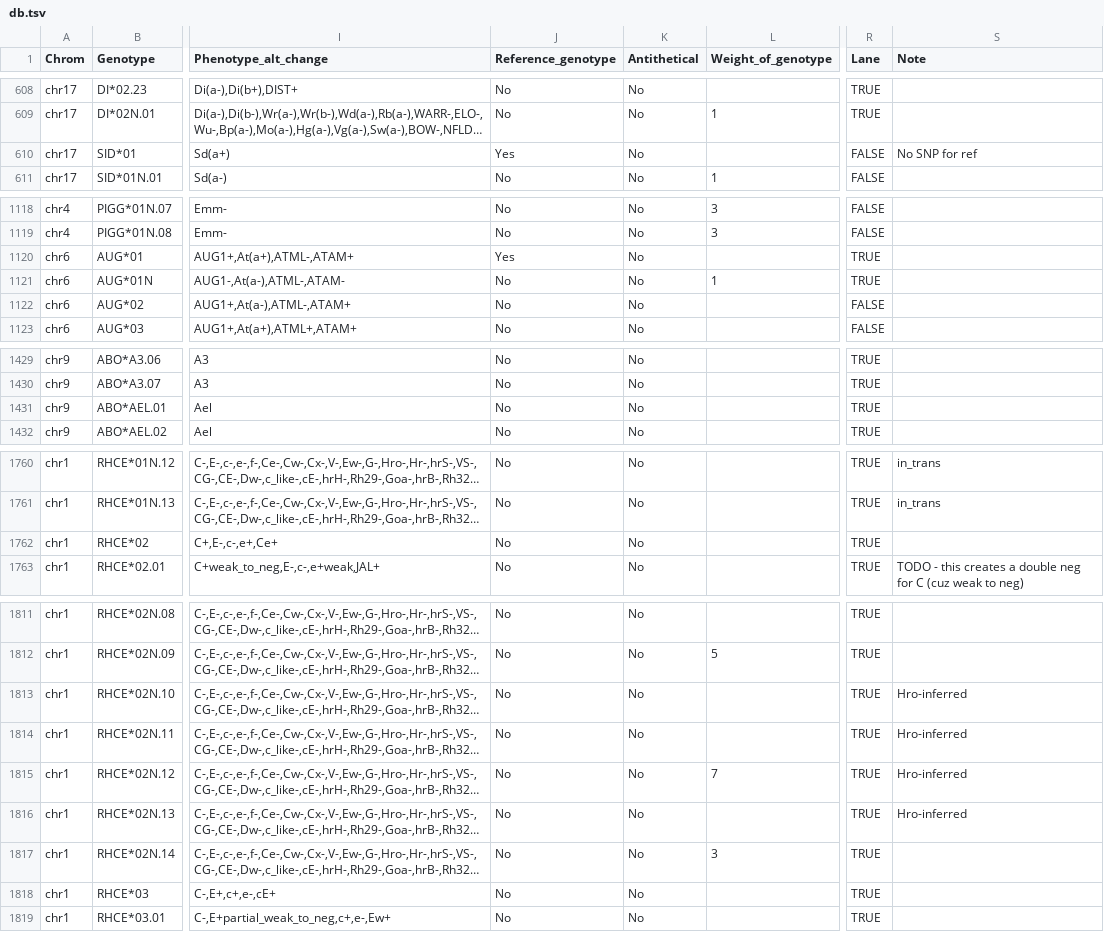
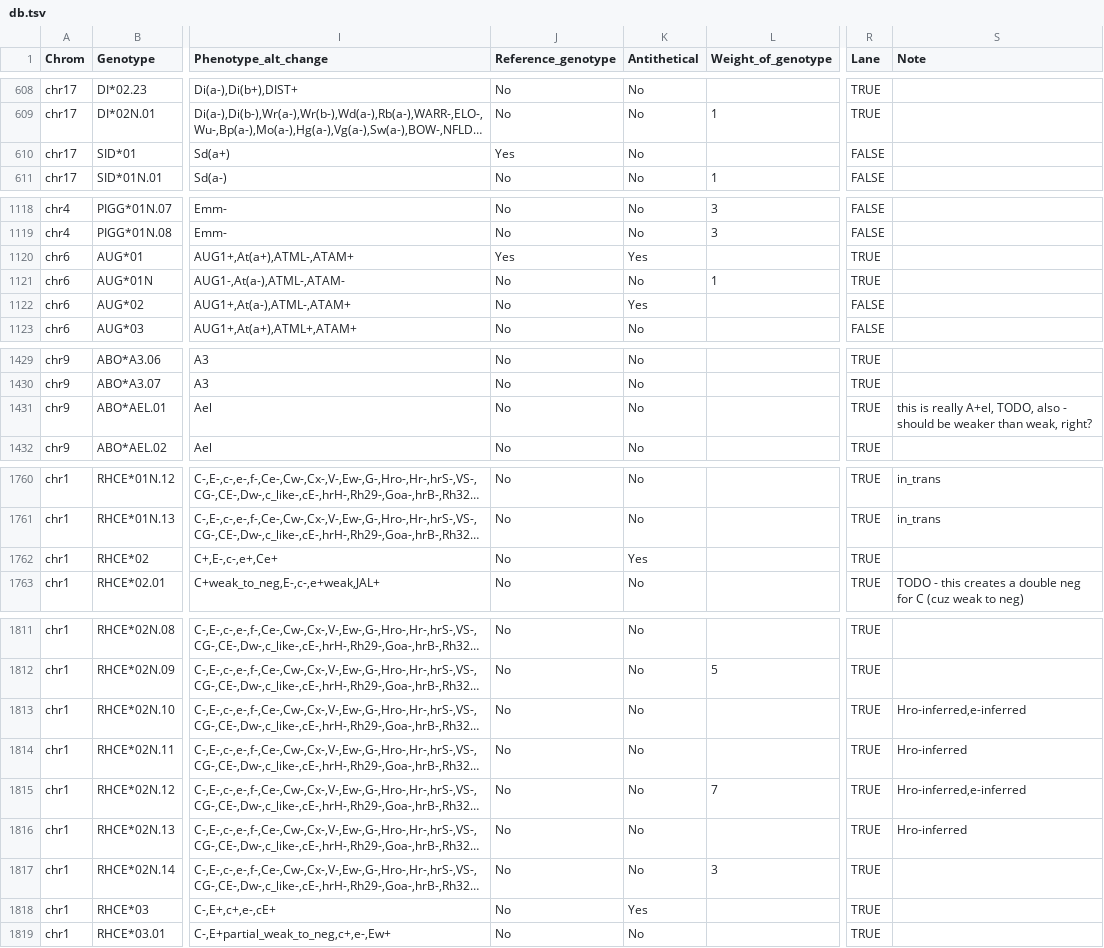
Before and after one commit to limcintyre/RBCeq2, a TSV file: src/rbceq2/resources/db.tsv, drawn as a sheet; only a part is shown, gaps mark what is left out; long unchanged cells end in …; the diff covers the shown part only; the diff names each change by its address in the sheet, - before the commit and + after, or states it on an @@ line.

```diff
--- a/src/rbceq2/resources/db.tsv
+++ b/src/rbceq2/resources/db.tsv
-S610 (Note): No SNP for ref
+S610 (Note): (empty)
-K1120 (Antithetical): No
+K1120 (Antithetical): Yes
-K1122 (Antithetical): No
+K1122 (Antithetical): Yes
-S1431 (Note): (empty)
+S1431 (Note): this is really A+el, TODO, also - should be weaker than weak, right?
-K1762 (Antithetical): No
+K1762 (Antithetical): Yes
-S1813 (Note): Hro-inferred
+S1813 (Note): Hro-inferred,e-inferred
-S1815 (Note): Hro-inferred
+S1815 (Note): Hro-inferred,e-inferred
-K1818 (Antithetical): No
+K1818 (Antithetical): Yes
```
Also changed, not shown: 18 edited cells elsewhere in this file, 3 other files.
